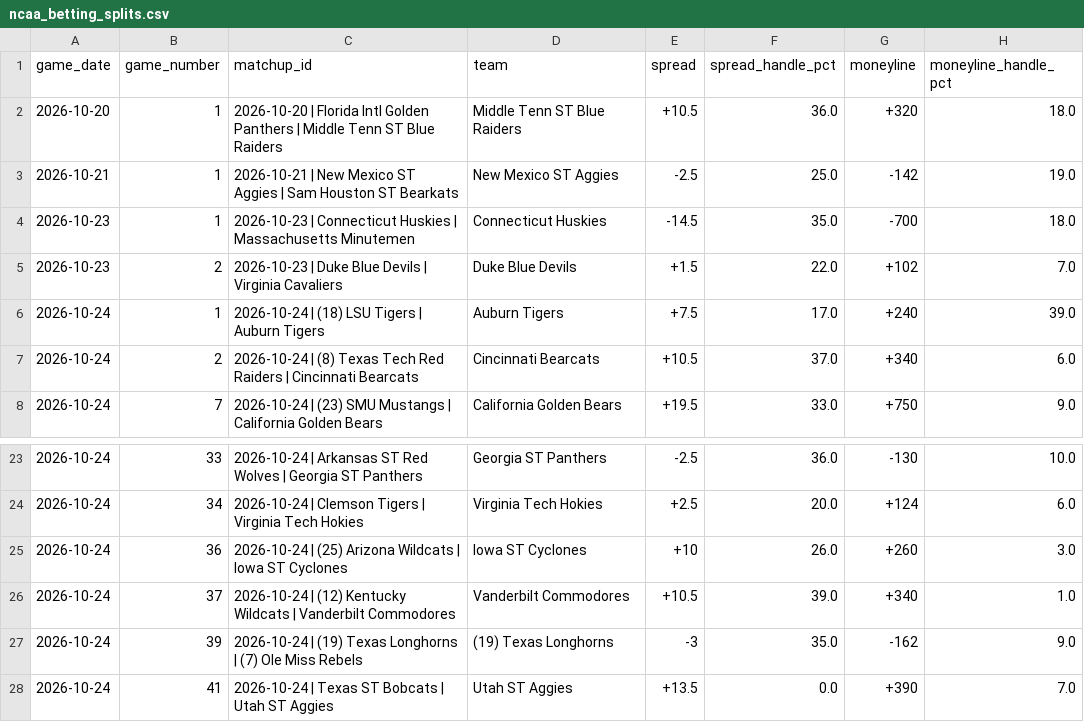
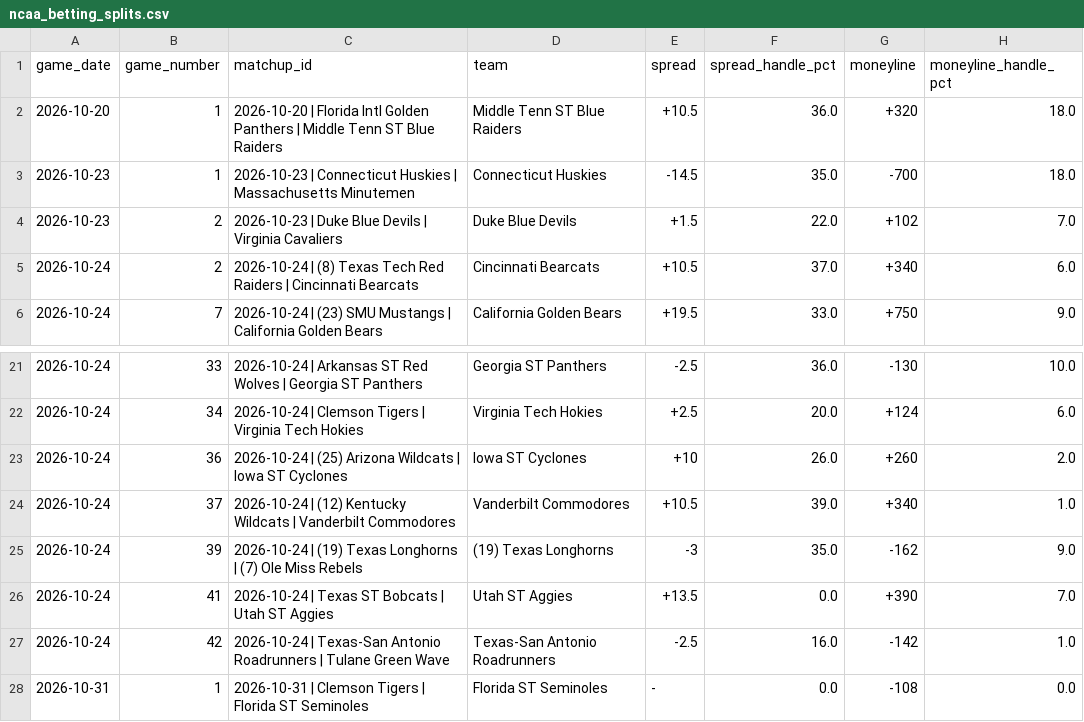
Before and after one commit to nevdesh/nfl-contrarian-dashboard, a CSV file: data/ncaa_betting_splits.csv, drawn as a sheet; only a part is shown, gaps mark what is left out; the shorter side is filled out with more unchanged rows.

```diff
--- a/data/ncaa_betting_splits.csv
+++ b/data/ncaa_betting_splits.csv
@@ -2,6 +2,4 @@ game_date,game_number,matchup_id,team,spread,spread_handle_pct,moneyline,moneyli
 2026-10-20,1,2026-10-20 | Florida Intl Golden Panthers | Middle Tenn ST Blue Raiders,Middle Tenn ST Blue Raiders,+10.5,36.0,+320,18.0
-2026-10-21,1,2026-10-21 | New Mexico ST Aggies | Sam Houston ST Bearkats,New Mexico ST Aggies,-2.5,25.0,-142,19.0
 2026-10-23,1,2026-10-23 | Connecticut Huskies | Massachusetts Minutemen,Connecticut Huskies,-14.5,35.0,-700,18.0
 2026-10-23,2,2026-10-23 | Duke Blue Devils | Virginia Cavaliers,Duke Blue Devils,+1.5,22.0,+102,7.0
-2026-10-24,1,2026-10-24 | (18) LSU Tigers | Auburn Tigers,Auburn Tigers,+7.5,17.0,+240,39.0
 2026-10-24,2,2026-10-24 | (8) Texas Tech Red Raiders | Cincinnati Bearcats,Cincinnati Bearcats,+10.5,37.0,+340,6.0
@@ -24,3 +22,3 @@ game_date,game_number,matchup_id,team,spread,spread_handle_pct,moneyline,moneyli
 2026-10-24,34,2026-10-24 | Clemson Tigers | Virginia Tech Hokies,Virginia Tech Hokies,+2.5,20.0,+124,6.0
-2026-10-24,36,2026-10-24 | (25) Arizona Wildcats | Iowa ST Cyclones,Iowa ST Cyclones,+10,26.0,+260,3.0
+2026-10-24,36,2026-10-24 | (25) Arizona Wildcats | Iowa ST Cyclones,Iowa ST Cyclones,+10,26.0,+260,2.0
 2026-10-24,37,2026-10-24 | (12) Kentucky Wildcats | Vanderbilt Commodores,Vanderbilt Commodores,+10.5,39.0,+340,1.0
```
Also changed, not shown: 1 other file.
